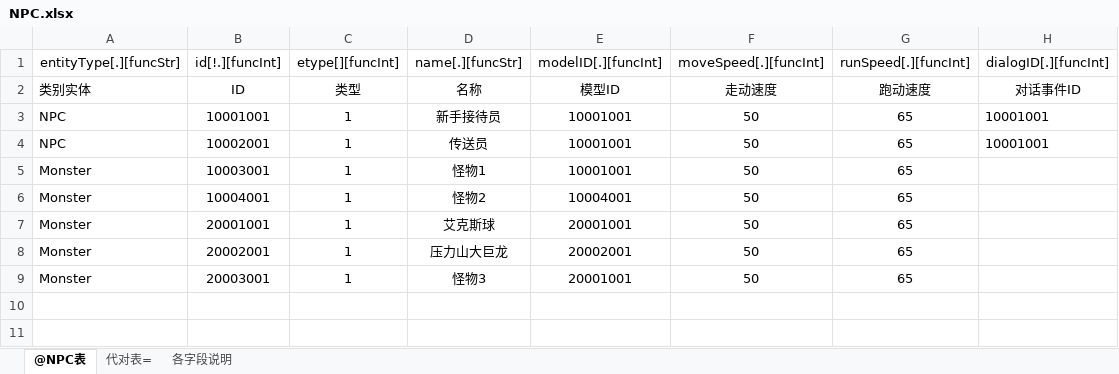
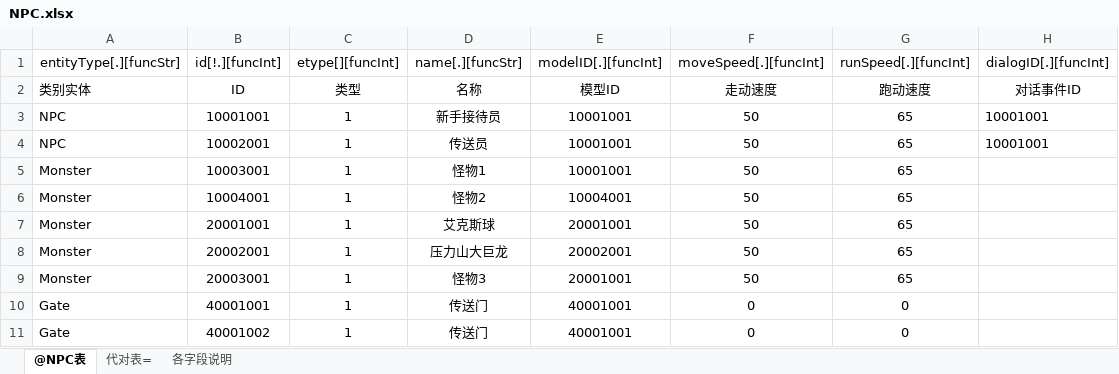
Before and after one commit to kbengine/kbengine, an Excel workbook: kbe/tools/xlsx2py/rpgdemo/xlsxs/NPC.xlsx, sheet @NPC表, drawn as a sheet; values as stored, in another font and other column widths than the file's, no borders; the diff names each change by its address in the sheet, - before the commit and + after, or states it on an @@ line.

```diff
--- a/kbe/tools/xlsx2py/rpgdemo/xlsxs/NPC.xlsx (sheet @NPC表)
+++ b/kbe/tools/xlsx2py/rpgdemo/xlsxs/NPC.xlsx (sheet @NPC表)
+row 10: Gate | 40001001 | 1 | 传送门 | 40001001 | 0 | 0
+row 11: Gate | 40001002 | 1 | 传送门 | 40001001 | 0 | 0
```
Also changed, not shown: kbe/tools/xlsx2py/rpgdemo/xlsxs/spaces.xlsx, 30 other files.
